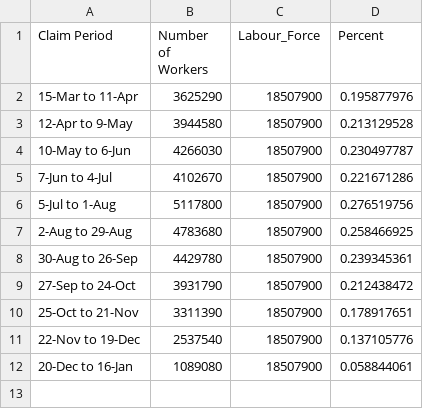
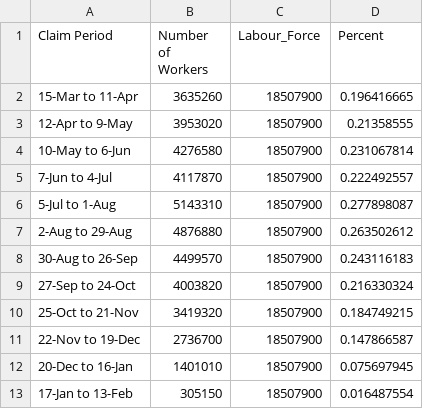
Before and after one commit to cdhoweinstitute/COVID-Canada, a CSV file: CEWS_Workers.csv, drawn as a sheet.

```diff
--- a/CEWS_Workers.csv
+++ b/CEWS_Workers.csv
@@ -1,12 +1,13 @@
 Claim Period,Number of Workers,Labour_Force,Percent
-15-Mar to 11-Apr,3625290,18507900,0.195877976
-12-Apr to 9-May,3944580,18507900,0.213129528
-10-May to 6-Jun,4266030,18507900,0.230497787
-7-Jun to 4-Jul,4102670,18507900,0.221671286
-5-Jul to 1-Aug,5117800,18507900,0.276519756
-2-Aug to 29-Aug,4783680,18507900,0.258466925
-30-Aug to 26-Sep,4429780,18507900,0.239345361
-27-Sep to 24-Oct,3931790,18507900,0.212438472
-25-Oct to 21-Nov,3311390,18507900,0.178917651
-22-Nov to 19-Dec,2537540,18507900,0.137105776
-20-Dec to 16-Jan,1089080,18507900,0.058844061
+15-Mar to 11-Apr,3635260,18507900,0.196416665
+12-Apr to 9-May,3953020,18507900,0.21358555
+10-May to 6-Jun,4276580,18507900,0.231067814
+7-Jun to 4-Jul,4117870,18507900,0.222492557
+5-Jul to 1-Aug,5143310,18507900,0.277898087
+2-Aug to 29-Aug,4876880,18507900,0.263502612
+30-Aug to 26-Sep,4499570,18507900,0.243116183
+27-Sep to 24-Oct,4003820,18507900,0.216330324
+25-Oct to 21-Nov,3419320,18507900,0.184749215
+22-Nov to 19-Dec,2736700,18507900,0.147866587
+20-Dec to 16-Jan,1401010,18507900,0.075697945
+17-Jan to 13-Feb,305150,18507900,0.016487554
```
Also changed, not shown: CEWS_Applications.csv.
